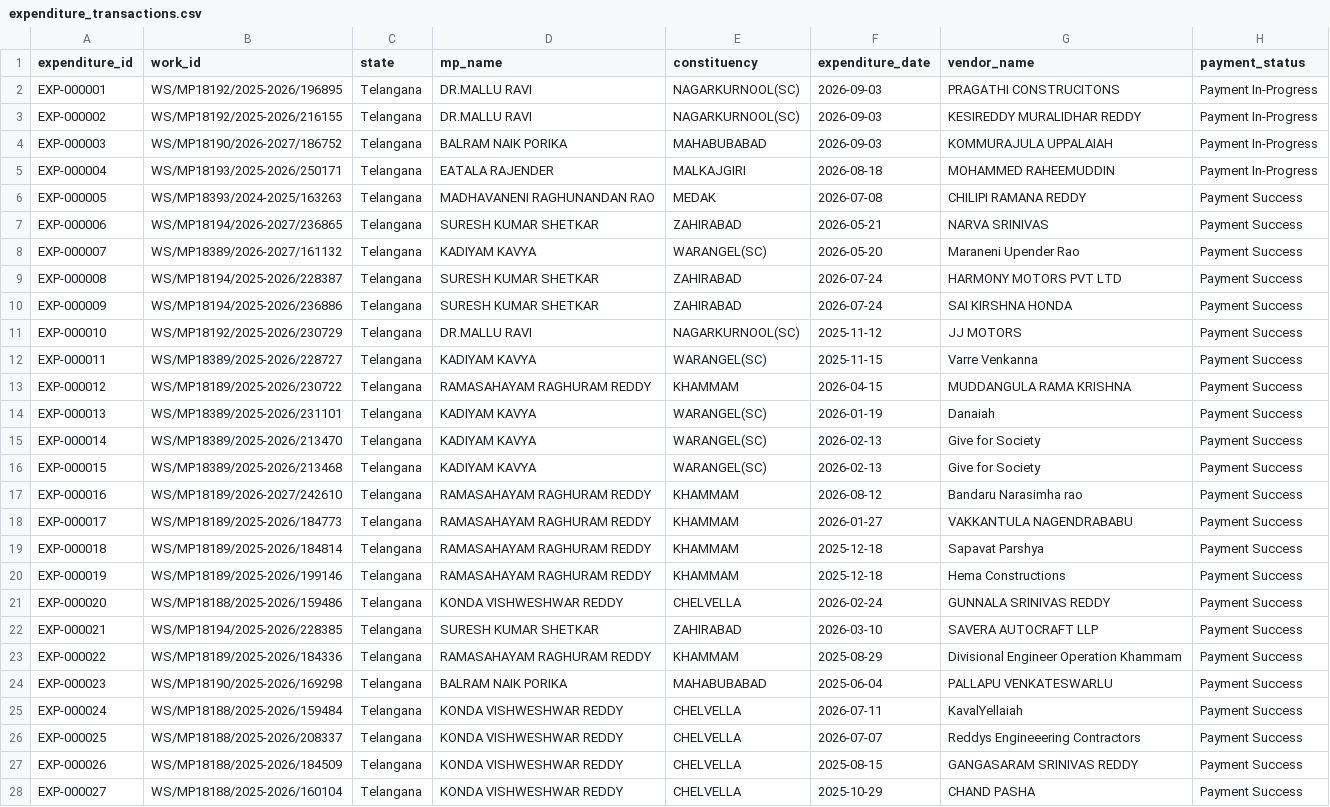
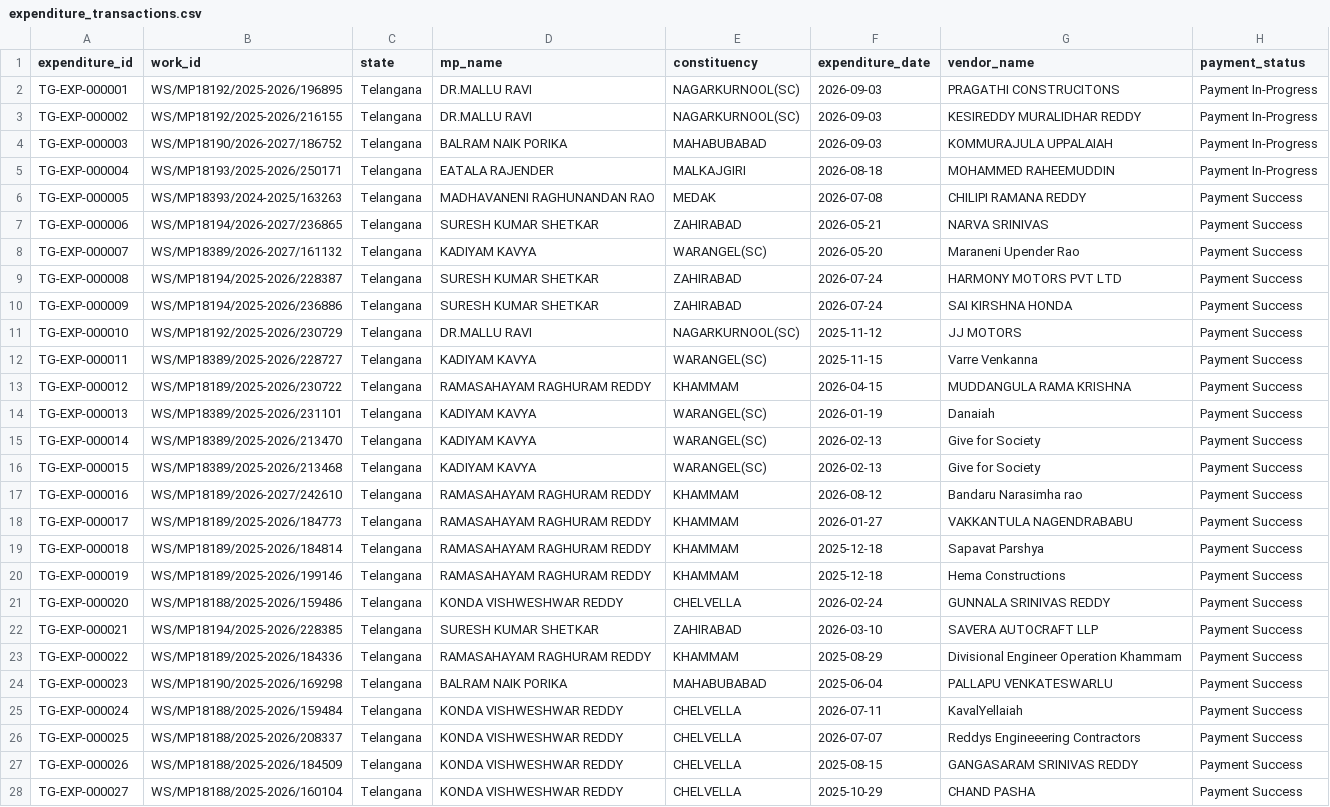
Before and after one commit to nayanj616/SIH_dataset, a CSV file: data/processed/telangana/expenditure_transactions.csv, drawn as a sheet; only a part is shown; the diff covers the shown part only; the diff names each change by its address in the sheet, - before the commit and + after, or states it on an @@ line.

```diff
--- a/data/processed/telangana/expenditure_transactions.csv
+++ b/data/processed/telangana/expenditure_transactions.csv
-A2 (expenditure_id): EXP-000001
+A2 (expenditure_id): TG-EXP-000001
-A3 (expenditure_id): EXP-000002
+A3 (expenditure_id): TG-EXP-000002
-A4 (expenditure_id): EXP-000003
+A4 (expenditure_id): TG-EXP-000003
-A5 (expenditure_id): EXP-000004
+A5 (expenditure_id): TG-EXP-000004
-A6 (expenditure_id): EXP-000005
+A6 (expenditure_id): TG-EXP-000005
-A7 (expenditure_id): EXP-000006
+A7 (expenditure_id): TG-EXP-000006
-A8 (expenditure_id): EXP-000007
+A8 (expenditure_id): TG-EXP-000007
-A9 (expenditure_id): EXP-000008
+A9 (expenditure_id): TG-EXP-000008
-A10 (expenditure_id): EXP-000009
+A10 (expenditure_id): TG-EXP-000009
-A11 (expenditure_id): EXP-000010
+A11 (expenditure_id): TG-EXP-000010
-A12 (expenditure_id): EXP-000011
+A12 (expenditure_id): TG-EXP-000011
-A13 (expenditure_id): EXP-000012
+A13 (expenditure_id): TG-EXP-000012
-A14 (expenditure_id): EXP-000013
+A14 (expenditure_id): TG-EXP-000013
-A15 (expenditure_id): EXP-000014
+A15 (expenditure_id): TG-EXP-000014
-A16 (expenditure_id): EXP-000015
+A16 (expenditure_id): TG-EXP-000015
-A17 (expenditure_id): EXP-000016
+A17 (expenditure_id): TG-EXP-000016
-A18 (expenditure_id): EXP-000017
+A18 (expenditure_id): TG-EXP-000017
-A19 (expenditure_id): EXP-000018
+A19 (expenditure_id): TG-EXP-000018
-A20 (expenditure_id): EXP-000019
+A20 (expenditure_id): TG-EXP-000019
-A21 (expenditure_id): EXP-000020
+A21 (expenditure_id): TG-EXP-000020
-A22 (expenditure_id): EXP-000021
+A22 (expenditure_id): TG-EXP-000021
-A23 (expenditure_id): EXP-000022
+A23 (expenditure_id): TG-EXP-000022
-A24 (expenditure_id): EXP-000023
+A24 (expenditure_id): TG-EXP-000023
-A25 (expenditure_id): EXP-000024
+A25 (expenditure_id): TG-EXP-000024
-A26 (expenditure_id): EXP-000025
+A26 (expenditure_id): TG-EXP-000025
-A27 (expenditure_id): EXP-000026
+A27 (expenditure_id): TG-EXP-000026
-A28 (expenditure_id): EXP-000027
+A28 (expenditure_id): TG-EXP-000027
```
Also changed, not shown: 124 edited cells elsewhere in this file, data/processed/andhra_pradesh/expenditure_transactions.csv, data/processed/punjab/data_quality_report.csv, 6 other files.
